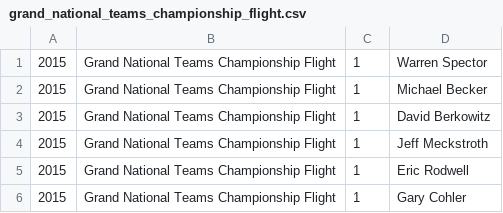
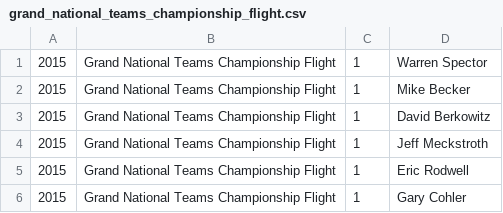
Before and after one commit to njhammond/generate_bridge_wikipedia_entries, a CSV file: nabc_winners/grand_national_teams_championship_flight.csv, drawn as a sheet; only a part is shown.

```diff
--- a/nabc_winners/grand_national_teams_championship_flight.csv
+++ b/nabc_winners/grand_national_teams_championship_flight.csv
@@ -1,3 +1,3 @@
 2015,Grand National Teams Championship Flight,1,Warren Spector
-2015,Grand National Teams Championship Flight,1,Michael Becker
+2015,Grand National Teams Championship Flight,1,Mike Becker
 2015,Grand National Teams Championship Flight,1,David Berkowitz
```
Also changed, not shown: nabc_winners/baze_senior_knockout_teams.csv.
